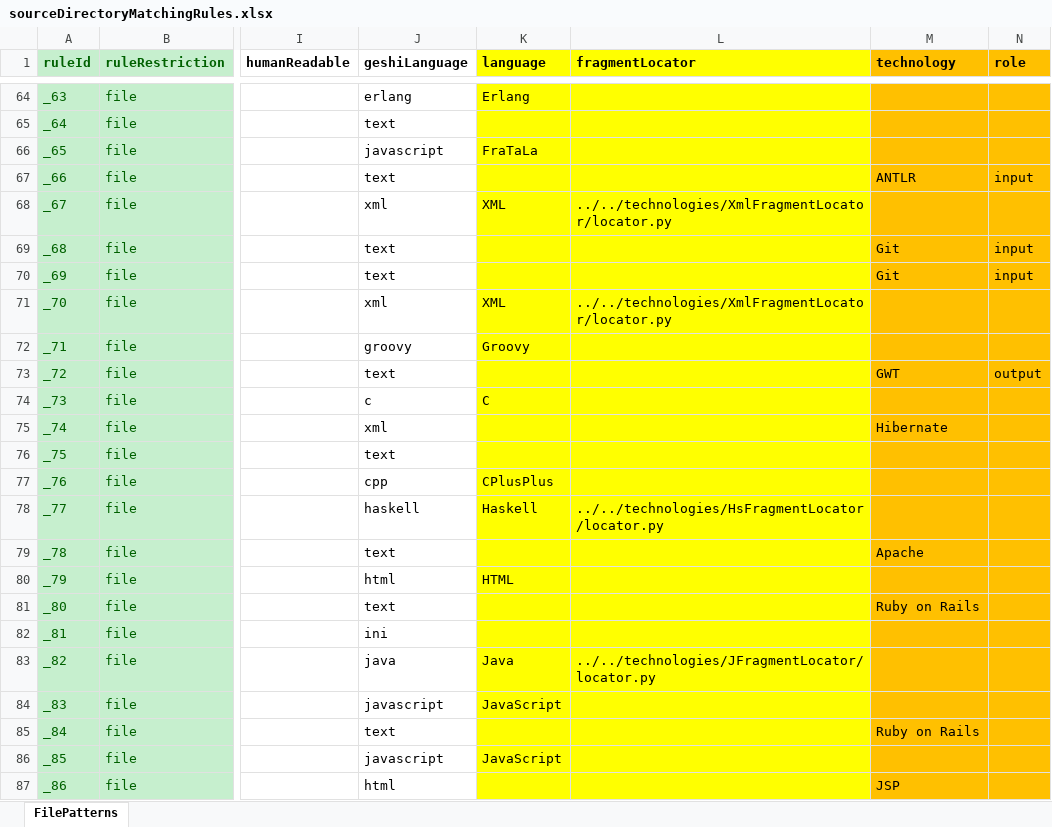
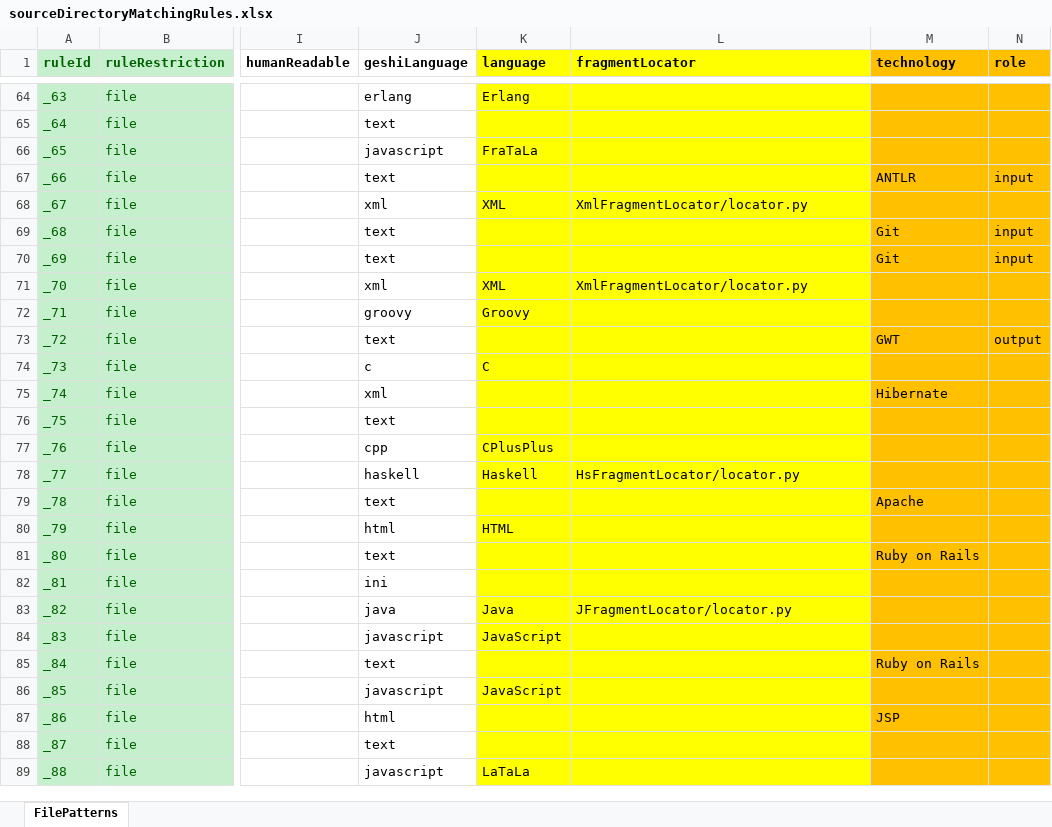
Before and after one commit to 101companies/101worker, an Excel workbook: modules/gatherSourceDirectoryMatchingRules/sourceDirectoryMatchingRules.xlsx, sheet FilePatterns, drawn as a sheet; only a part is shown, gaps mark what is left out; the shorter side is filled out with more unchanged rows; values as stored, in another font and other column widths than the file's, no borders; the diff covers the shown part only; the diff names each change by its address in the sheet, - before the commit and + after, or states it on an @@ line.

```diff
--- a/modules/gatherSourceDirectoryMatchingRules/sourceDirectoryMatchingRules.xlsx (sheet FilePatterns)
+++ b/modules/gatherSourceDirectoryMatchingRules/sourceDirectoryMatchingRules.xlsx (sheet FilePatterns)
-L68 (fragmentLocator): ../../technologies/XmlFragmentLocator/locator.py
+L68 (fragmentLocator): XmlFragmentLocator/locator.py
-L71 (fragmentLocator): ../../technologies/XmlFragmentLocator/locator.py
+L71 (fragmentLocator): XmlFragmentLocator/locator.py
-L78 (fragmentLocator): ../../technologies/HsFragmentLocator/locator.py
+L78 (fragmentLocator): HsFragmentLocator/locator.py
-L83 (fragmentLocator): ../../technologies/JFragmentLocator/locator.py
+L83 (fragmentLocator): JFragmentLocator/locator.py
```
Also changed, not shown: 12 edited cells elsewhere in this sheet, 2 other files.
